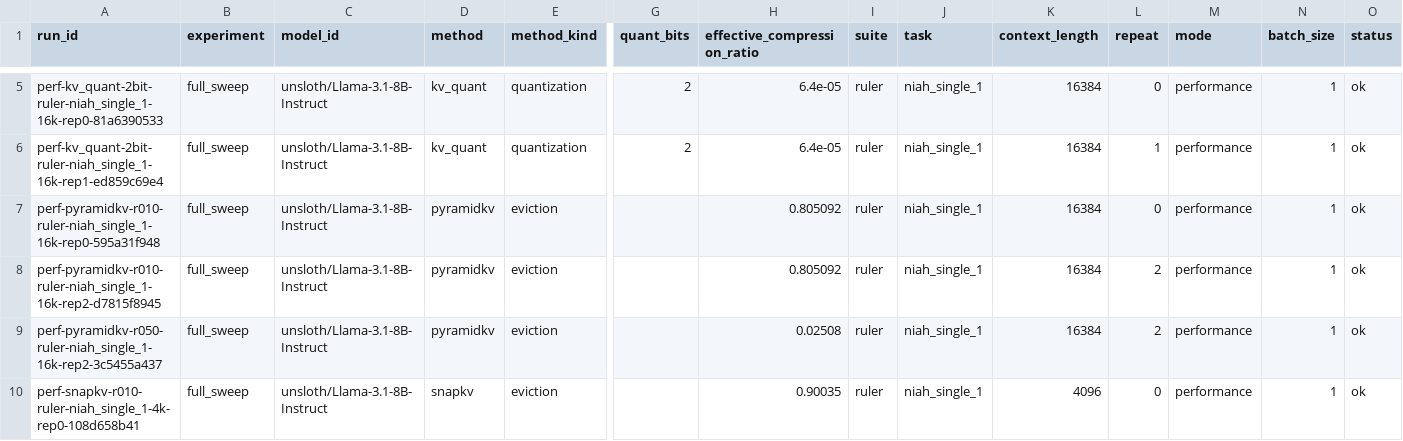
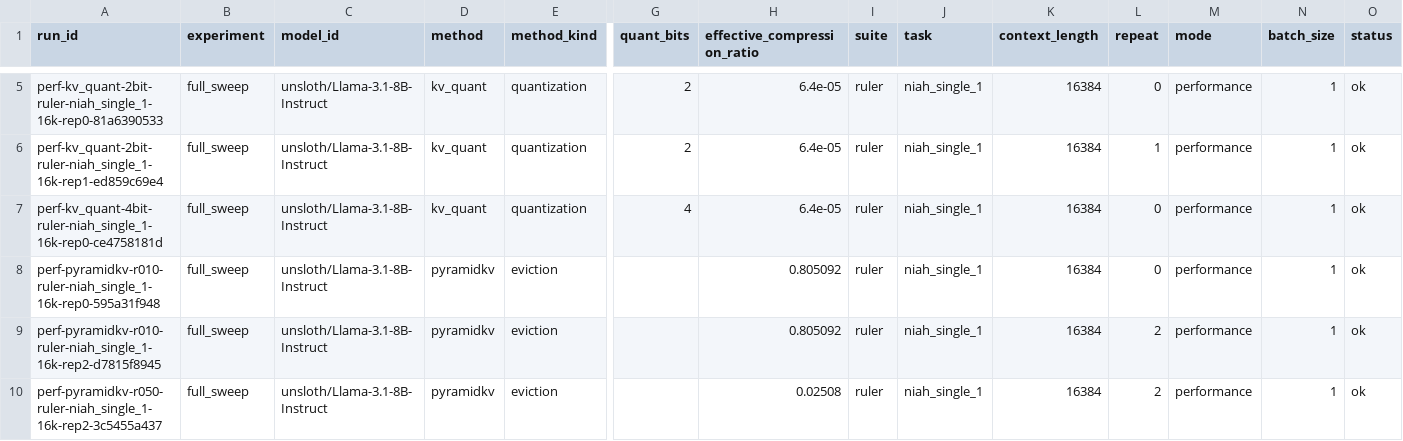
Before and after one commit to Samama251251/kvcache-bench, a CSV file: results/index.csv, drawn as a sheet; only a part is shown, gaps mark what is left out; the shorter side is filled out with more unchanged rows; rows hold the shown columns only; the diff names each change by its address in the sheet, - before the commit and + after, or states it on an @@ line.

Commit message:
Add results for perf-kv_quant-4bit-ruler-niah_single_1-16k-rep0

```diff
--- a/results/index.csv
+++ b/results/index.csv
+row 7: perf-kv_quant-4bit-ruler-niah_single_1-16k-rep0-ce4758181d | full_sweep | unsloth/Llama-3.1-8B-Instruct | kv_quant | quantization | 4 | 6.4e-05 | ruler | niah_single_1 | 16384 | 0 | performance | 1 | ok
```
Also changed, not shown: 1 other file.
